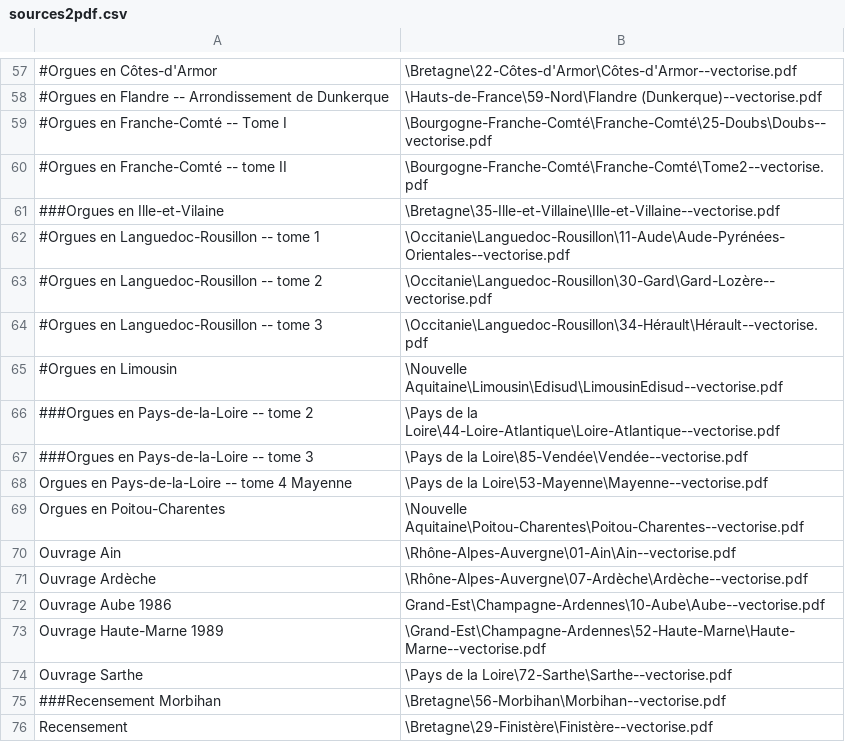
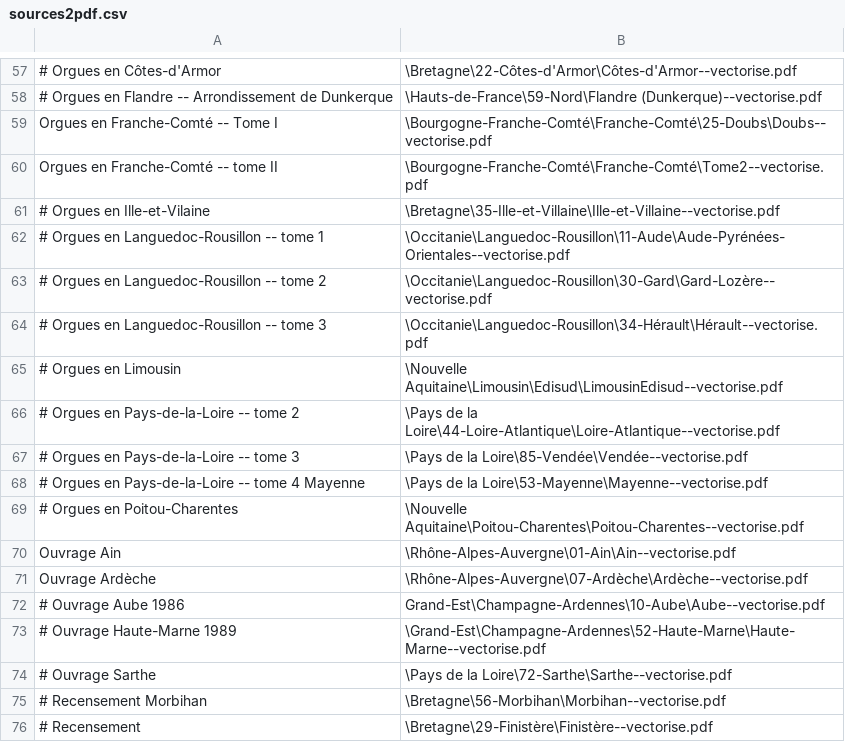
Before and after one commit to inventaire-des-orgues/indexes, a CSV file: sources2pdf.csv, drawn as a sheet; only a part is shown, gaps mark what is left out; the diff covers the shown part only; the diff names each change by its address in the sheet, - before the commit and + after, or states it on an @@ line.

```diff
--- a/sources2pdf.csv
+++ b/sources2pdf.csv
-A57: #Orgues en Côtes-d'Armor
+A57: # Orgues en Côtes-d'Armor
-A58: #Orgues en Flandre…
+A58: # Orgues en Flandre…
-A59: #Orgues en Franche-Comté -- Tome I
+A59: Orgues en Franche-Comté -- Tome I
-A60: #Orgues en Franche-Comté -- tome II
+A60: Orgues en Franche-Comté -- tome II
-A61: ###Orgues en Ille-et-Vilaine
+A61: # Orgues en Ille-et-Vilaine
-A62: #Orgues en Languedoc-Rousillon -- tome 1
+A62: # Orgues en Languedoc-Rousillon -- tome 1
-A63: #Orgues en Languedoc-Rousillon -- tome 2
+A63: # Orgues en Languedoc-Rousillon -- tome 2
-A64: #Orgues en Languedoc-Rousillon -- tome 3
+A64: # Orgues en Languedoc-Rousillon -- tome 3
-A65: #Orgues en Limousin
+A65: # Orgues en Limousin
-A66: ###Orgues en Pays-de-la-Loire -- tome 2
+A66: # Orgues en Pays-de-la-Loire -- tome 2
-A67: ###Orgues en Pays-de-la-Loire -- tome 3
+A67: # Orgues en Pays-de-la-Loire -- tome 3
-A68: Orgues en Pays-de-la-Loire -- tome 4 Mayenne
+A68: # Orgues en Pays-de-la-Loire -- tome 4 Mayenne
-A69: Orgues en Poitou-Charentes
+A69: # Orgues en Poitou-Charentes
-A72: Ouvrage Aube 1986
+A72: # Ouvrage Aube 1986
-A73: Ouvrage Haute-Marne 1989
+A73: # Ouvrage Haute-Marne 1989
-A74: Ouvrage Sarthe
+A74: # Ouvrage Sarthe
-A75: ###Recensement Morbihan
+A75: # Recensement Morbihan
-A76: Recensement
+A76: # Recensement
```
Also changed, not shown: 52 edited cells elsewhere in this file.
